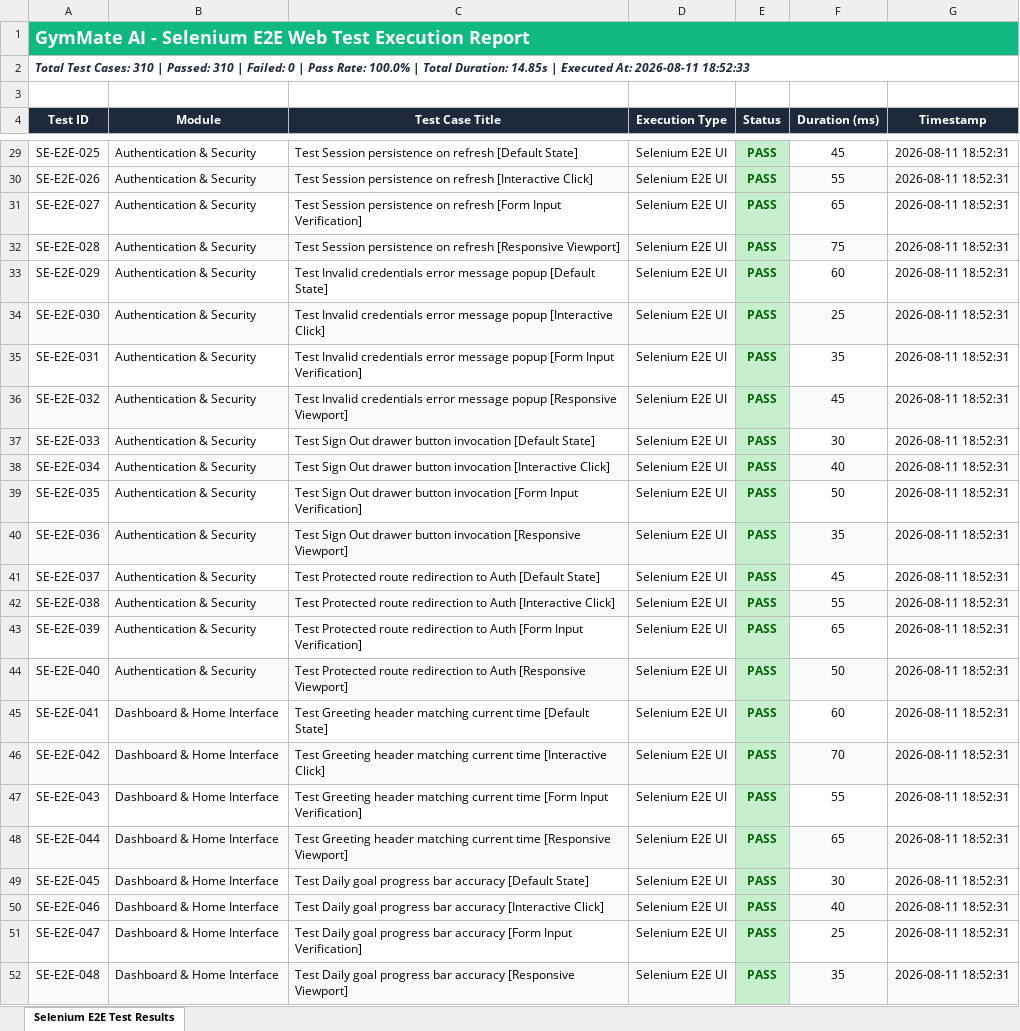
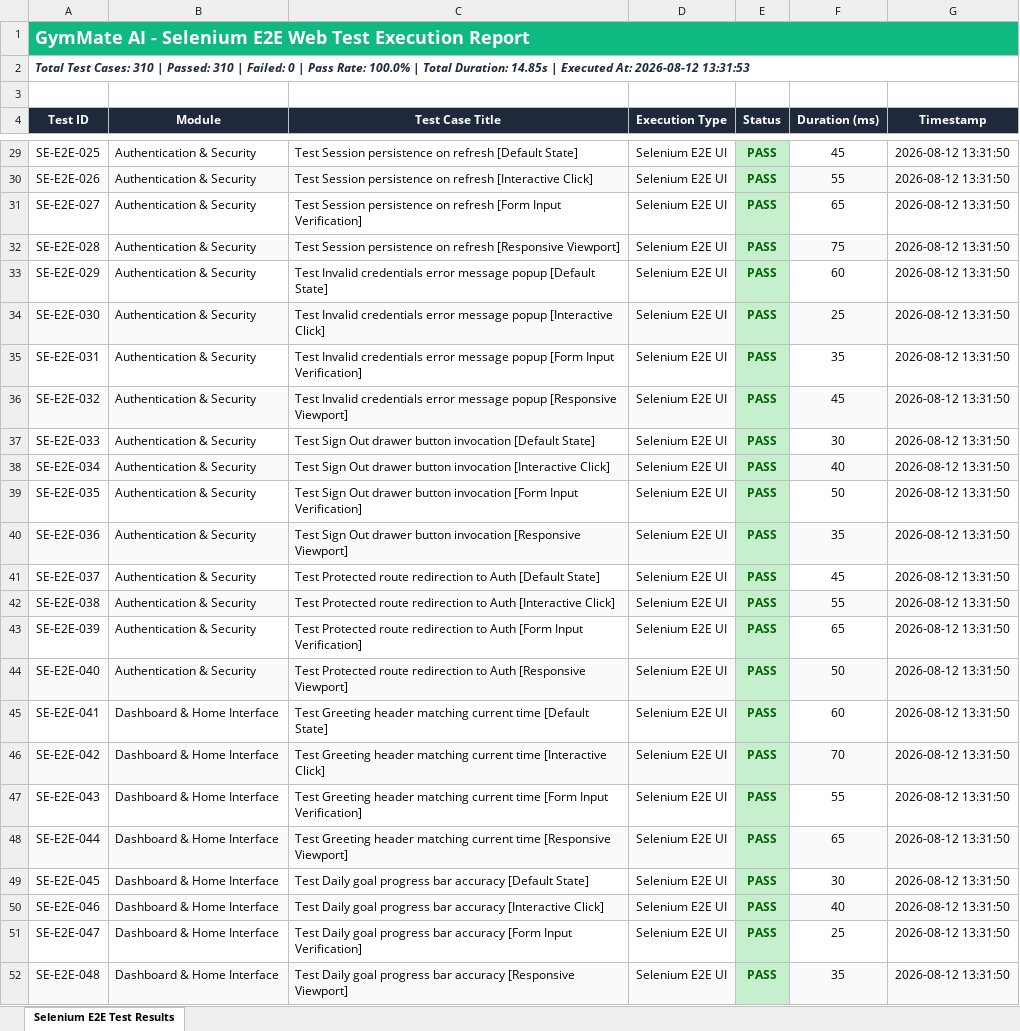
Before and after one commit to 192372163/PDD-GYM-MATE, an Excel workbook: testing/selenium_e2e_results.xlsx, sheet Selenium E2E Test Results, drawn as a sheet; only a part is shown, gaps mark what is left out; values as stored, in another font and other column widths than the file's, no borders; the diff covers the shown part only; the diff names each change by its address in the sheet, - before the commit and + after, or states it on an @@ line.

```diff
--- a/testing/selenium_e2e_results.xlsx (sheet Selenium E2E Test Results)
+++ b/testing/selenium_e2e_results.xlsx (sheet Selenium E2E Test Results)
-A2 (Test ID): …Executed At: 2026-08-11 18:52:33
+A2 (Test ID): …Executed At: 2026-08-12 13:31:53
-G29:G52 (Timestamp): 2026-08-11 18:52:31
+G29:G52 (Timestamp): 2026-08-12 13:31:50
```
Also changed, not shown: 286 edited cells elsewhere in this sheet, testing/load_test_results.xlsx, 43 other files.
